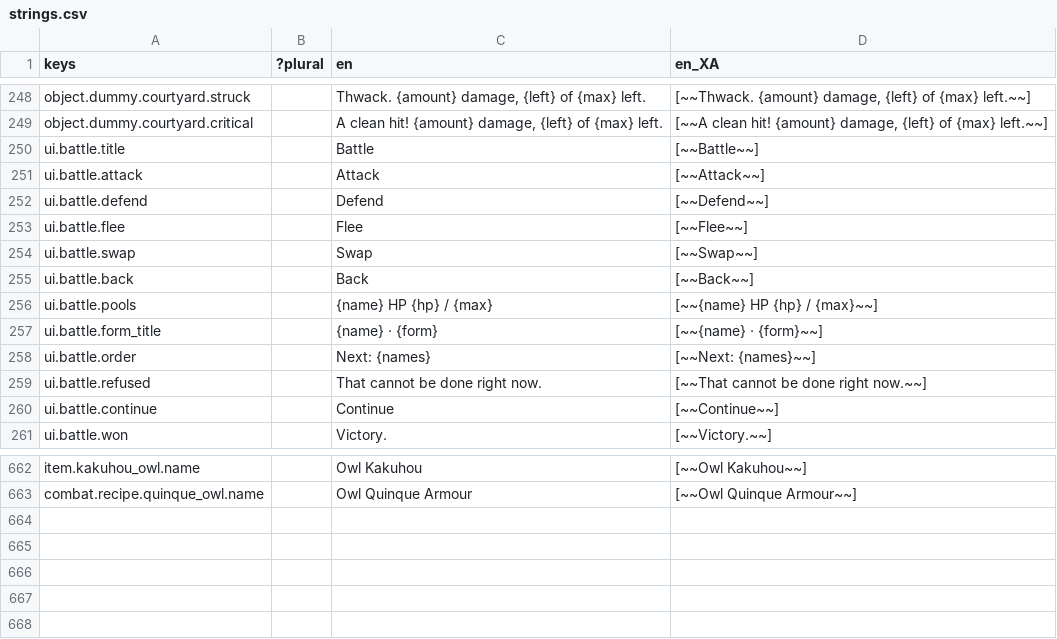
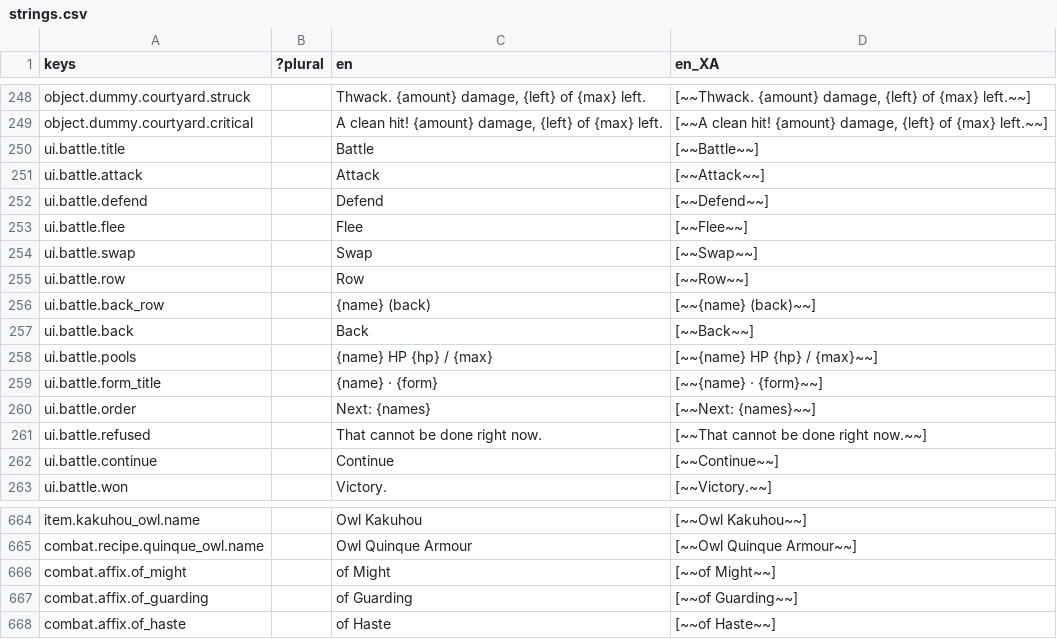
Before and after one commit to Raiyan-Bashar-29/HD-2D-game-base-combat, a CSV file: localization/strings.csv, drawn as a sheet; only a part is shown, gaps mark what is left out.

```diff
--- a/localization/strings.csv
+++ b/localization/strings.csv
@@ -254,2 +254,4 @@ ui.battle.flee,,Flee,[~~Flee~~]
 ui.battle.swap,,Swap,[~~Swap~~]
+ui.battle.row,,Row,[~~Row~~]
+ui.battle.back_row,,{name} (back),[~~{name} (back)~~]
 ui.battle.back,,Back,[~~Back~~]
@@ -663 +665,4 @@ item.kakuhou_owl.name,,Owl Kakuhou,[~~Owl Kakuhou~~]
 combat.recipe.quinque_owl.name,,Owl Quinque Armour,[~~Owl Quinque Armour~~]
+combat.affix.of_might,,of Might,[~~of Might~~]
+combat.affix.of_guarding,,of Guarding,[~~of Guarding~~]
+combat.affix.of_haste,,of Haste,[~~of Haste~~]
```
Also changed, not shown: 15 other files.
